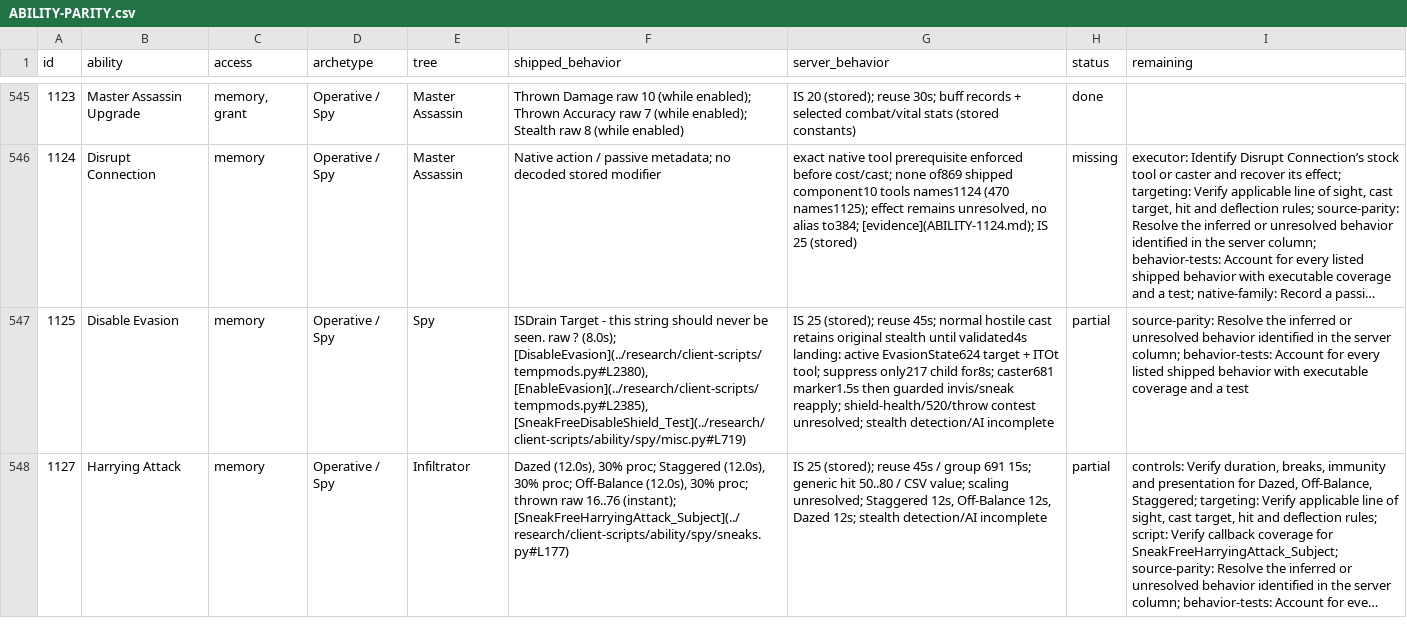
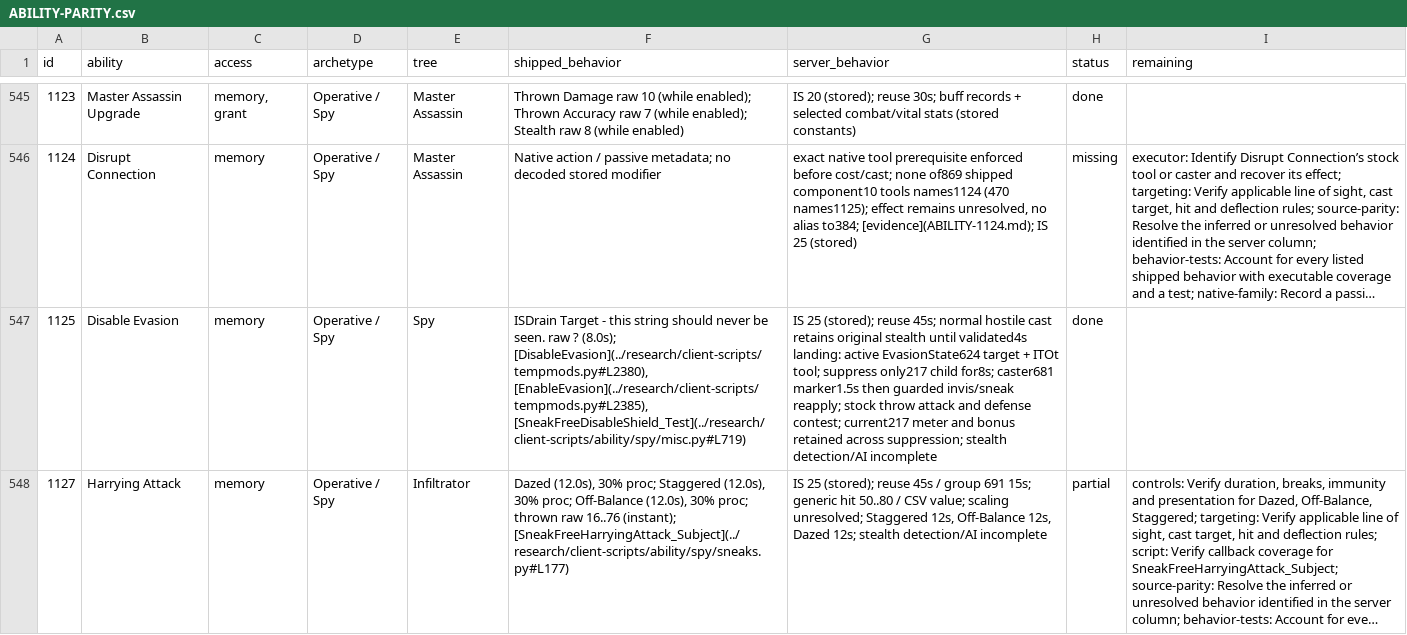
Before and after one commit to kylebrussell/mxo-hd, a CSV file: docs/ABILITY-PARITY.csv, drawn as a sheet; only a part is shown, gaps mark what is left out; long unchanged cells end in …; the diff covers the shown part only; the diff names each change by its address in the sheet, - before the commit and + after, or states it on an @@ line.

Commit message:
Credit Network Attacker, Redirection and Distracting Blow native runs

```diff
--- a/docs/ABILITY-PARITY.csv
+++ b/docs/ABILITY-PARITY.csv
-G547 (server_behavior): …invis/sneak reapply; shield-health/520/throw contest unresolved; stealth detection/AI…
+G547 (server_behavior): …invis/sneak reapply; stock throw attack and defense contest; current217 meter and bonus retained across suppression; stealth detection/AI…
-H547 (status): partial
+H547 (status): done
-I547 (remaining): source-parity: Resolve the inferred or unresolved behavior identified in the server column; behavior-tests: Account for every listed shipped behavior with executable coverage and a test
+I547 (remaining): (empty)
```
Also changed, not shown: 5 edited cells elsewhere in this file, 1 other file.
